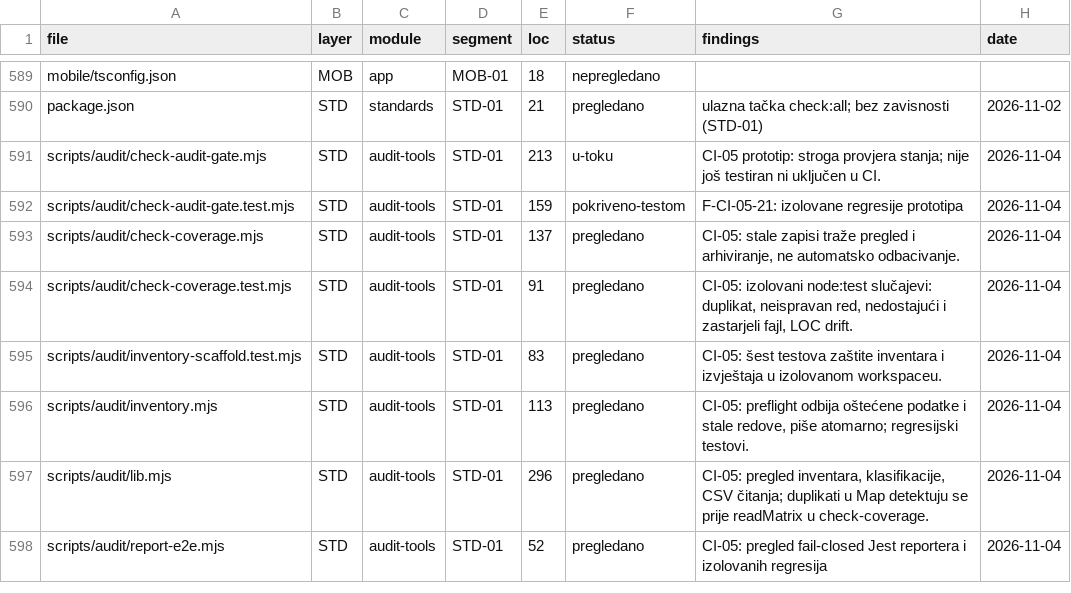
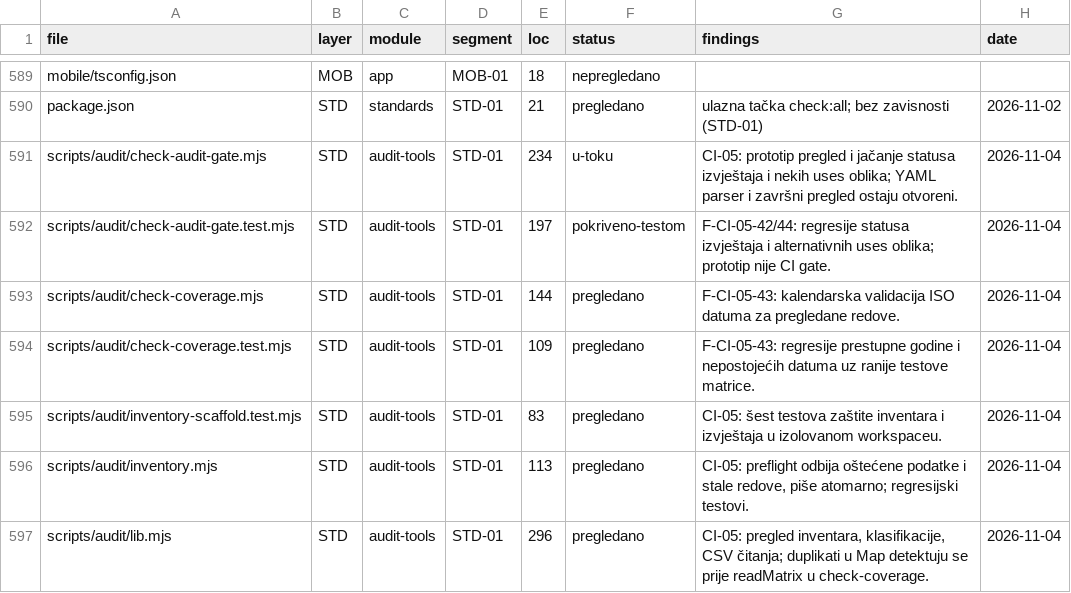
Before and after one commit to mudzy992/gradix, a CSV file: AUDIT/COVERAGE_MATRIX.csv, drawn as a sheet; only a part is shown, gaps mark what is left out; the shorter side is filled out with more unchanged rows.

Commit message:
fix(audit): ojačaj izvještaje i datume
Co-authored-by: arena-agent <297053741+arena-agent@users.noreply.github.com>

```diff
--- a/AUDIT/COVERAGE_MATRIX.csv
+++ b/AUDIT/COVERAGE_MATRIX.csv
@@ -590,6 +590,6 @@ mobile/tsconfig.json,MOB,app,MOB-01,18,nepregledano,,
 package.json,STD,standards,STD-01,21,pregledano,ulazna tačka check:all; bez zavisnosti (STD-01),2026-11-02
-scripts/audit/check-audit-gate.mjs,STD,audit-tools,STD-01,213,u-toku,CI-05 prototip: stroga provjera stanja; nije još testiran ni uključen u CI.,2026-11-04
-scripts/audit/check-audit-gate.test.mjs,STD,audit-tools,STD-01,159,pokriveno-testom,F-CI-05-21: izolovane regresije prototipa,2026-11-04
-scripts/audit/check-coverage.mjs,STD,audit-tools,STD-01,137,pregledano,"CI-05: stale zapisi traže pregled i arhiviranje, ne automatsko odbacivanje.",2026-11-04
-scripts/audit/check-coverage.test.mjs,STD,audit-tools,STD-01,91,pregledano,"CI-05: izolovani node:test slučajevi: duplikat, neispravan red, nedostajući i zastarjeli fajl, LOC drift.",2026-11-04
+scripts/audit/check-audit-gate.mjs,STD,audit-tools,STD-01,234,u-toku,CI-05: prototip pregled i jačanje statusa izvještaja i nekih uses oblika; YAML parser i završni pregled ostaju otvoreni.,2026-11-04
+scripts/audit/check-audit-gate.test.mjs,STD,audit-tools,STD-01,197,pokriveno-testom,F-CI-05-42/44: regresije statusa izvještaja i alternativnih uses oblika; prototip nije CI gate.,2026-11-04
+scripts/audit/check-coverage.mjs,STD,audit-tools,STD-01,144,pregledano,F-CI-05-43: kalendarska validacija ISO datuma za pregledane redove.,2026-11-04
+scripts/audit/check-coverage.test.mjs,STD,audit-tools,STD-01,109,pregledano,F-CI-05-43: regresije prestupne godine i nepostojećih datuma uz ranije testove matrice.,2026-11-04
 scripts/audit/inventory-scaffold.test.mjs,STD,audit-tools,STD-01,83,pregledano,CI-05: šest testova zaštite inventara i izvještaja u izolovanom workspaceu.,2026-11-04
```
Also changed, not shown: 7 other files.
